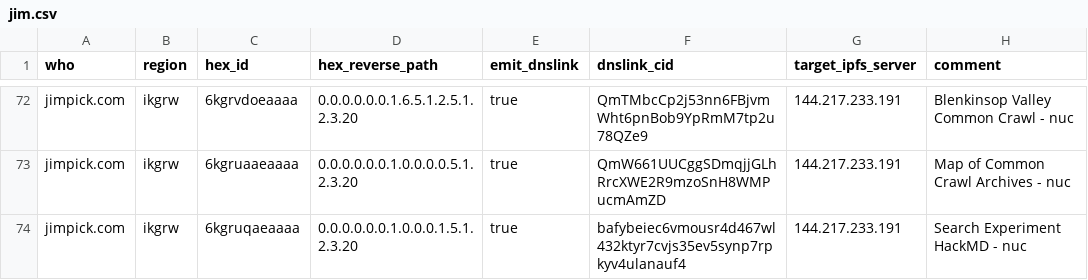
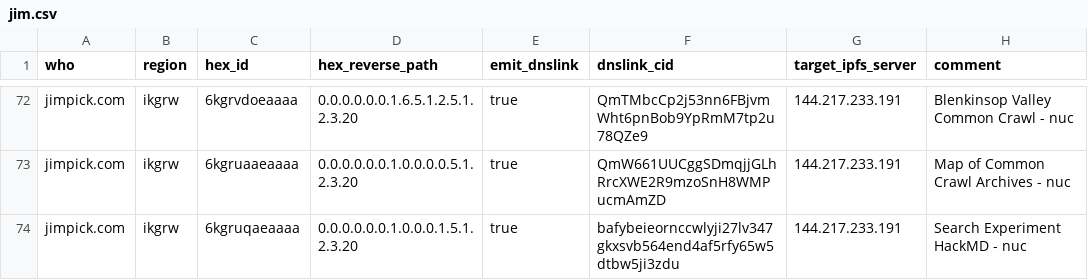
Before and after one commit to hexcamp/hexcamp-coredns-sites, a CSV file: jim.csv, drawn as a sheet; only a part is shown, gaps mark what is left out.

Commit message:
Updated from hackmd-updater

```diff
--- a/jim.csv
+++ b/jim.csv
@@ -73,2 +73,2 @@ jimpick.com,ikgrw,6kgrvdoeaaaa,0.0.0.0.0.0.1.6.5.1.2.5.1.2.3.20,true,QmTMbcCp2j5
 jimpick.com,ikgrw,6kgruaaeaaaa,0.0.0.0.0.0.1.0.0.0.0.5.1.2.3.20,true,QmW661UUCggSDmqjjGLhRrcXWE2R9mzoSnH8WMPucmAmZD,144.217.233.191,Map of Common Crawl Archives - nuc
-jimpick.com,ikgrw,6kgruqaeaaaa,0.0.0.0.0.0.1.0.0.0.1.5.1.2.3.20,true,bafybeiec6vmousr4d467wl432ktyr7cvjs35ev5synp7rpkyv4ulanauf4,144.217.233.191,Search Experiment HackMD - nuc
+jimpick.com,ikgrw,6kgruqaeaaaa,0.0.0.0.0.0.1.0.0.0.1.5.1.2.3.20,true,bafybeieornccwlyji27lv347gkxsvb564end4af5rfy65w5dtbw5ji3zdu,144.217.233.191,Search Experiment HackMD - nuc
```
